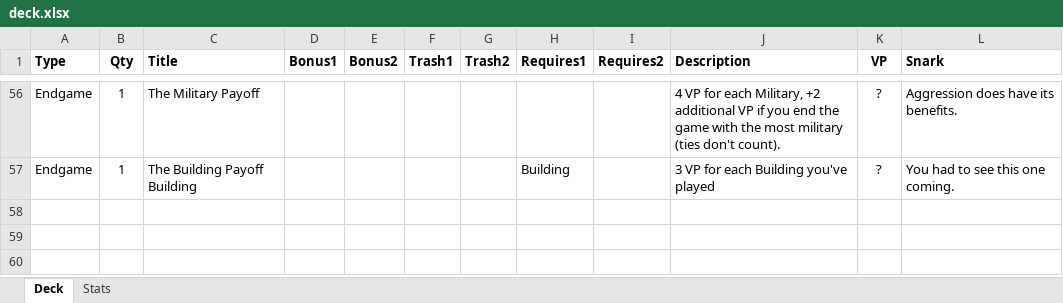
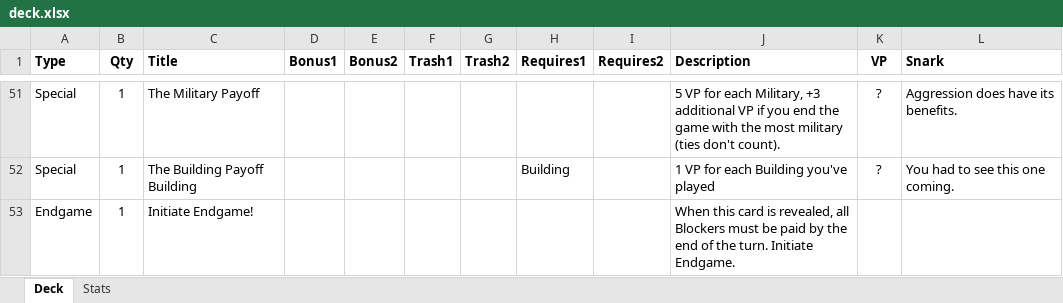
Before and after one commit to andymeneely/victory-point-salad, an Excel workbook: data/deck.xlsx, sheet Deck, drawn as a sheet; only a part is shown, gaps mark what is left out; values as stored, in another font and other column widths than the file's, no borders; addresses are those after the commit; the diff covers the shown part only; the diff names each change by its address in the sheet, - before the commit and + after, or states it on an @@ line.

```diff
--- a/data/deck.xlsx (sheet Deck)
+++ b/data/deck.xlsx (sheet Deck)
-A51:A52 (Type): Endgame
+A51:A52 (Type): Special
-J51 (Description): 4 VP for each Military, +2 additional VP…
+J51 (Description): 5 VP for each Military, +3 additional VP…
-J52 (Description): 3 VP for each Building you've played
+J52 (Description): 1 VP for each Building you've played
+row 53: Endgame | 1 | Initiate Endgame! |  |  |  |  |  |  | When this card is revealed, all Blockers must be paid by the end of the turn. Initiate Endgame.
```
Also changed, not shown: 1 added row, 6 removed rows and 62 edited cells elsewhere in this sheet, sheet Stats, 3 other files.
